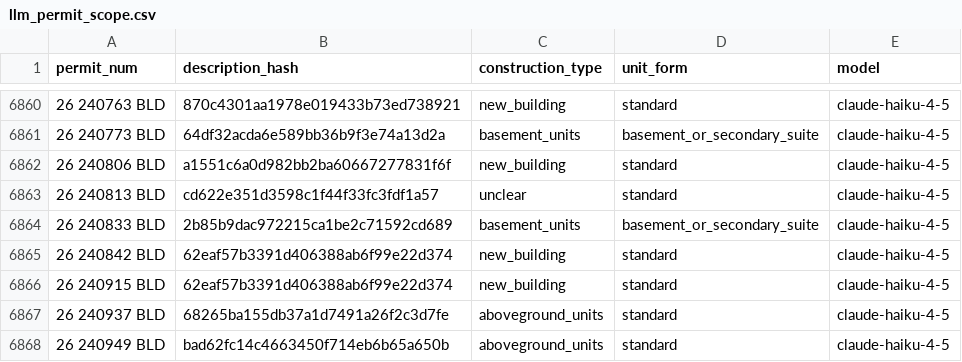
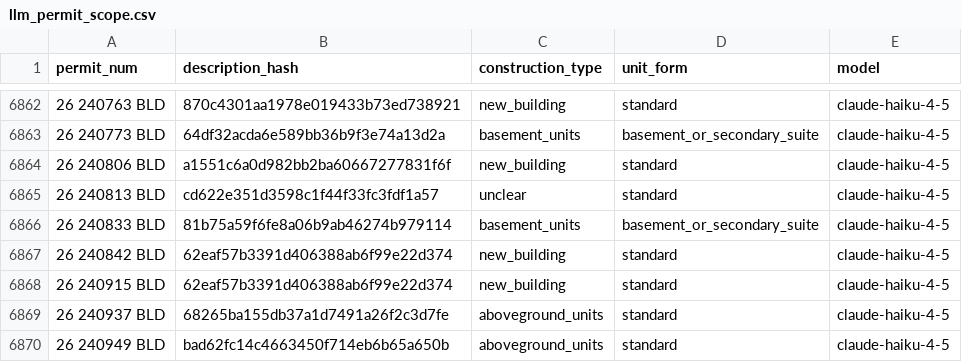
Before and after one commit to zuzubak/to-multiplex-map, a CSV file: dbt/seeds/llm_permit_scope.csv, drawn as a sheet; only a part is shown, gaps mark what is left out; the diff covers the shown part only.

```diff
--- a/dbt/seeds/llm_permit_scope.csv
+++ b/dbt/seeds/llm_permit_scope.csv
@@ -6863,3 +6865,3 @@ permit_num,description_hash,construction_type,unit_form,model
 26 240813 BLD,cd622e351d3598c1f44f33fc3fdf1a57,unclear,standard,claude-haiku-4-5
-26 240833 BLD,2b85b9dac972215ca1be2c71592cd689,basement_units,basement_or_secondary_suite,claude-haiku-4-5
+26 240833 BLD,81b75a59f6fe8a06b9ab46274b979114,basement_units,basement_or_secondary_suite,claude-haiku-4-5
 26 240842 BLD,62eaf57b3391d406388ab6f99e22d374,new_building,standard,claude-haiku-4-5
```
Also changed, not shown: 18 added rows and 6 edited cells elsewhere in this file, 3 other files.
